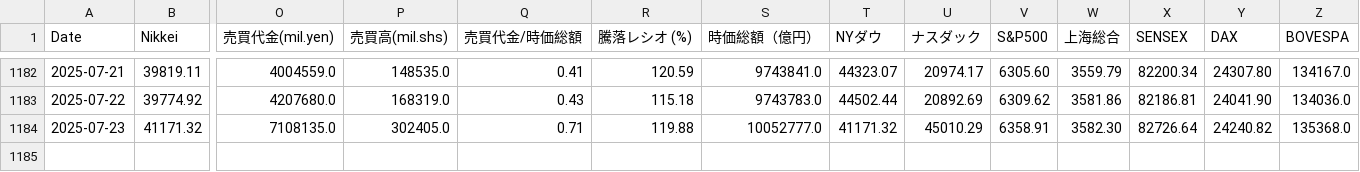
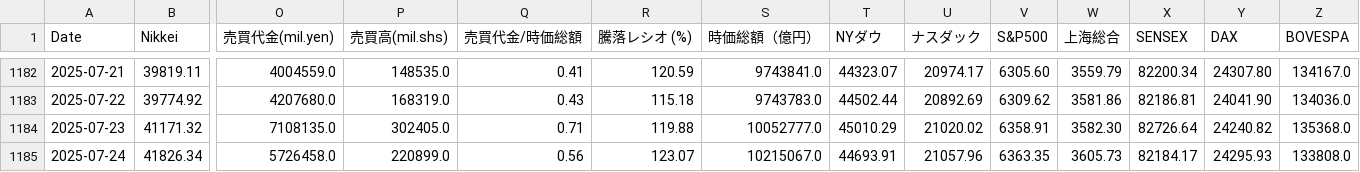
Before and after one commit to akami-s/pcr_signal_app.py, a CSV file: master.csv, drawn as a sheet; only a part is shown, gaps mark what is left out; rows hold the shown columns only; the diff names each change by its address in the sheet, - before the commit and + after, or states it on an @@ line.

Commit message:
data: update master.csv 2025-07-24

```diff
--- a/master.csv
+++ b/master.csv
-T1184 (NYダウ): 41171.32
+T1184 (NYダウ): 45010.29
-U1184 (ナスダック): 45010.29
+U1184 (ナスダック): 21020.02
+row 1185: 2025-07-24 | 41826.34 | 5726458.0 | 220899.0 | 0.56 | 123.07 | 10215067.0 | 44693.91 | 21057.96 | 6363.35 | 3605.73 | 82184.17 | 24295.93 | 133808.0
```
